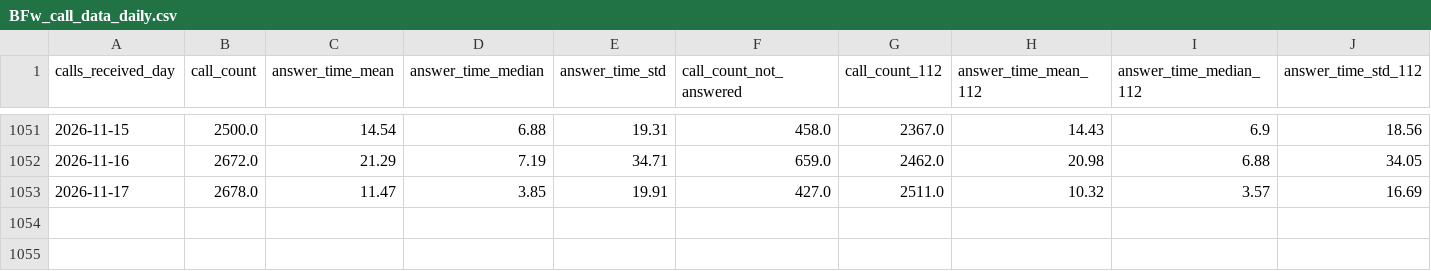
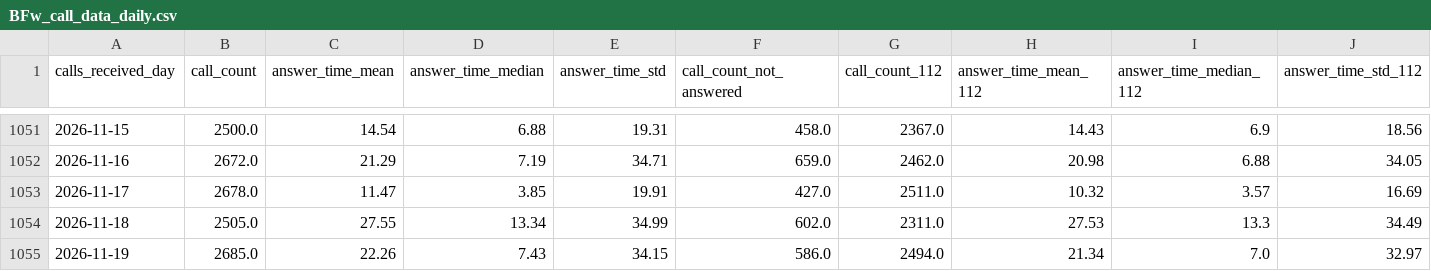
Before and after one commit to Berliner-Feuerwehr/BF-Open-Data, a CSV file: Datasets/Daily_Data/BFw_call_data_daily.csv, drawn as a sheet; only a part is shown, gaps mark what is left out; rows hold the shown columns only; the diff names each change by its address in the sheet, - before the commit and + after, or states it on an @@ line.

Commit message:
Automatic Daily Update

```diff
--- a/Datasets/Daily_Data/BFw_call_data_daily.csv
+++ b/Datasets/Daily_Data/BFw_call_data_daily.csv
+row 1054: 2026-11-18 | 2505.0 | 27.55 | 13.34 | 34.99 | 602.0 | 2311.0 | 27.53 | 13.3 | 34.49
+row 1055: 2026-11-19 | 2685.0 | 22.26 | 7.43 | 34.15 | 586.0 | 2494.0 | 21.34 | 7.0 | 32.97
```
Also changed, not shown: Datasets/Daily_Data/BFw_call_data_monthly.csv, Datasets/Daily_Data/BFw_call_data_yearly.csv.
